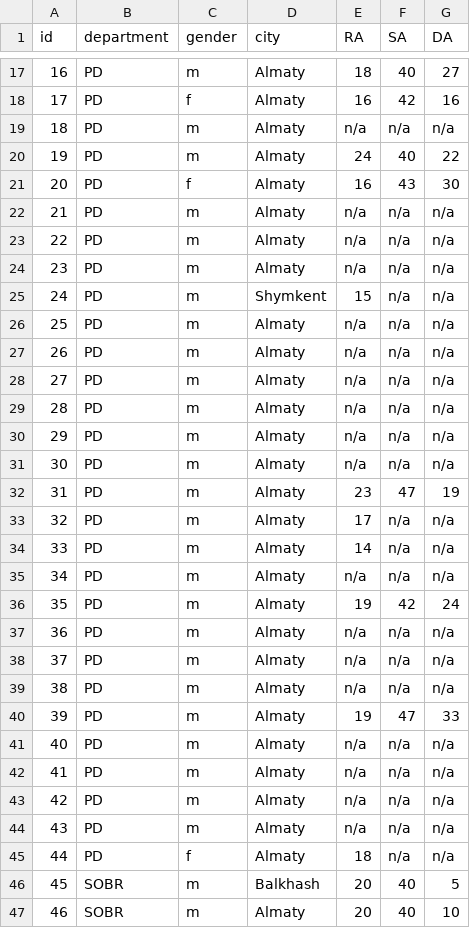
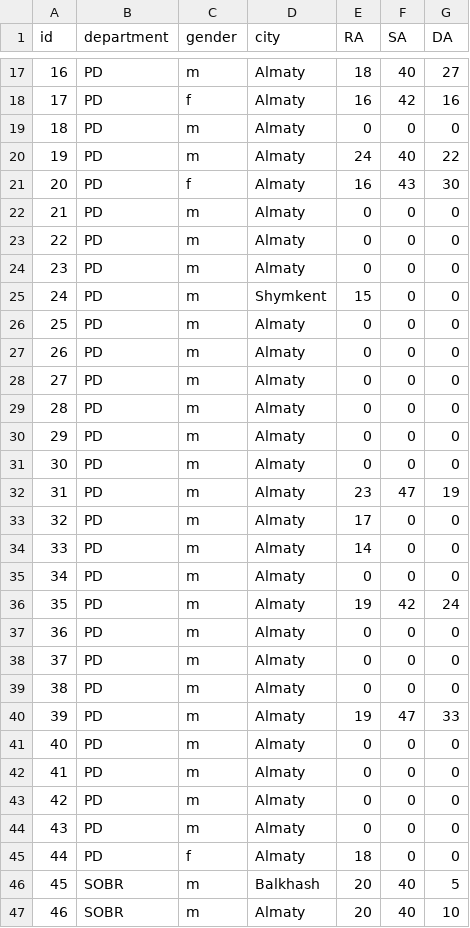
Before and after one commit to AiyaMarat/1, a CSV file: data.csv, drawn as a sheet; only a part is shown, gaps mark what is left out; the diff covers the shown part only.

Commit message:
Update data.csv

```diff
--- a/data.csv
+++ b/data.csv
@@ -18,29 +18,29 @@ id,department,gender,city,RA,SA,DA
 17,PD,f,Almaty,16,42,16
-18,PD,m,Almaty,n/a,n/a,n/a
+18,PD,m,Almaty,0,0,0
 19,PD,m,Almaty,24,40,22
 20,PD,f,Almaty,16,43,30
-21,PD,m,Almaty,n/a,n/a,n/a
-22,PD,m,Almaty,n/a,n/a,n/a
-23,PD,m,Almaty,n/a,n/a,n/a
-24,PD,m,Shymkent,15,n/a,n/a
-25,PD,m,Almaty,n/a,n/a,n/a
-26,PD,m,Almaty,n/a,n/a,n/a
-27,PD,m,Almaty,n/a,n/a,n/a
-28,PD,m,Almaty,n/a,n/a,n/a
-29,PD,m,Almaty,n/a,n/a,n/a
-30,PD,m,Almaty,n/a,n/a,n/a
+21,PD,m,Almaty,0,0,0
+22,PD,m,Almaty,0,0,0
+23,PD,m,Almaty,0,0,0
+24,PD,m,Shymkent,15,0,0
+25,PD,m,Almaty,0,0,0
+26,PD,m,Almaty,0,0,0
+27,PD,m,Almaty,0,0,0
+28,PD,m,Almaty,0,0,0
+29,PD,m,Almaty,0,0,0
+30,PD,m,Almaty,0,0,0
 31,PD,m,Almaty,23,47,19
-32,PD,m,Almaty,17,n/a,n/a
-33,PD,m,Almaty,14,n/a,n/a
-34,PD,m,Almaty,n/a,n/a,n/a
+32,PD,m,Almaty,17,0,0
+33,PD,m,Almaty,14,0,0
+34,PD,m,Almaty,0,0,0
 35,PD,m,Almaty,19,42,24
-36,PD,m,Almaty,n/a,n/a,n/a
-37,PD,m,Almaty,n/a,n/a,n/a
-38,PD,m,Almaty,n/a,n/a,n/a
+36,PD,m,Almaty,0,0,0
+37,PD,m,Almaty,0,0,0
+38,PD,m,Almaty,0,0,0
 39,PD,m,Almaty,19,47,33
-40,PD,m,Almaty,n/a,n/a,n/a
-41,PD,m,Almaty,n/a,n/a,n/a
-42,PD,m,Almaty,n/a,n/a,n/a
-43,PD,m,Almaty,n/a,n/a,n/a
-44,PD,f,Almaty,18,n/a,n/a
+40,PD,m,Almaty,0,0,0
+41,PD,m,Almaty,0,0,0
+42,PD,m,Almaty,0,0,0
+43,PD,m,Almaty,0,0,0
+44,PD,f,Almaty,18,0,0
 45,SOBR,m,Balkhash,20,40,5
```
Also changed, not shown: 49 edited cells elsewhere in this file.
